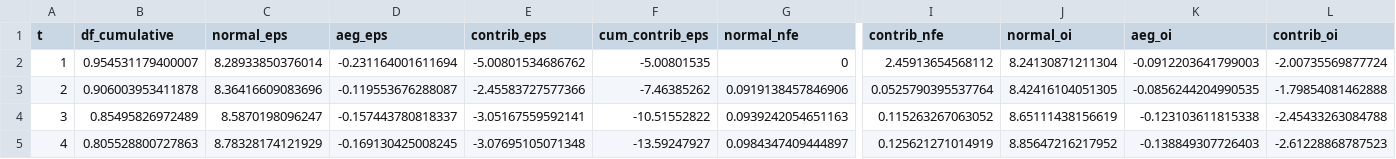
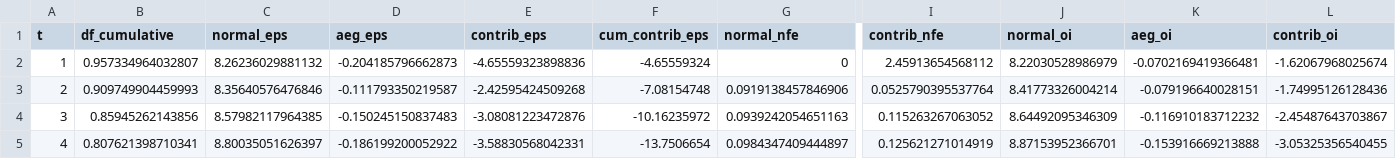
Before and after one commit to JamesKostohryz/aeg-valuation, a CSV file: outputs/AAPL_aeg_schedule.csv, drawn as a sheet; only a part is shown, gaps mark what is left out; the diff covers the shown part only; the diff names each change by its address in the sheet, - before the commit and + after, or states it on an @@ line.

```diff
--- a/outputs/AAPL_aeg_schedule.csv
+++ b/outputs/AAPL_aeg_schedule.csv
-B2 (df_cumulative): 0.954531179400007
+B2 (df_cumulative): 0.957334964032807
-C2 (normal_eps): 8.28933850376014
+C2 (normal_eps): 8.26236029881132
-D2 (aeg_eps): -0.231164001611694
+D2 (aeg_eps): -0.204185796662873
-E2 (contrib_eps): -5.00801534686762
+E2 (contrib_eps): -4.65559323898836
-F2 (cum_contrib_eps): -5.00801535
+F2 (cum_contrib_eps): -4.65559324
-J2 (normal_oi): 8.24130871211304
+J2 (normal_oi): 8.22030528986979
-K2 (aeg_oi): -0.0912203641799003
+K2 (aeg_oi): -0.0702169419366481
-L2 (contrib_oi): -2.00735569877724
+L2 (contrib_oi): -1.62067968025674
-B3 (df_cumulative): 0.906003953411878
+B3 (df_cumulative): 0.909749904459993
-C3 (normal_eps): 8.36416609083696
+C3 (normal_eps): 8.35640576476846
-D3 (aeg_eps): -0.119553676288087
+D3 (aeg_eps): -0.111793350219587
-E3 (contrib_eps): -2.45583727577366
+E3 (contrib_eps): -2.42595424509268
-F3 (cum_contrib_eps): -7.46385262
+F3 (cum_contrib_eps): -7.08154748
-J3 (normal_oi): 8.42416104051305
+J3 (normal_oi): 8.41773326004214
-K3 (aeg_oi): -0.0856244204990535
+K3 (aeg_oi): -0.079196640028151
-L3 (contrib_oi): -1.79854081462888
+L3 (contrib_oi): -1.74995126128436
-B4 (df_cumulative): 0.85495826972489
+B4 (df_cumulative): 0.85945262143856
-C4 (normal_eps): 8.5870198096247
+C4 (normal_eps): 8.57982117964385
-D4 (aeg_eps): -0.157443780818337
+D4 (aeg_eps): -0.150245150837483
-E4 (contrib_eps): -3.05167559592141
+E4 (contrib_eps): -3.08081223472876
-F4 (cum_contrib_eps): -10.51552822
+F4 (cum_contrib_eps): -10.16235972
-J4 (normal_oi): 8.65111438156619
+J4 (normal_oi): 8.64492095346309
-K4 (aeg_oi): -0.123103611815338
+K4 (aeg_oi): -0.116910183712232
-L4 (contrib_oi): -2.45433263084788
+L4 (contrib_oi): -2.45487643703867
-B5 (df_cumulative): 0.805528800727863
+B5 (df_cumulative): 0.807621398710341
-C5 (normal_eps): 8.78328174121929
+C5 (normal_eps): 8.80035051626397
-D5 (aeg_eps): -0.169130425008245
+D5 (aeg_eps): -0.186199200052922
-E5 (contrib_eps): -3.07695105071348
+E5 (contrib_eps): -3.58830568042331
-F5 (cum_contrib_eps): -13.59247927
+F5 (cum_contrib_eps): -13.7506654
-J5 (normal_oi): 8.85647216217952
+J5 (normal_oi): 8.87153952366701
-K5 (aeg_oi): -0.138849307726403
+K5 (aeg_oi): -0.153916669213888
-L5 (contrib_oi): -2.61228868787523
+L5 (contrib_oi): -3.05325356540455
```
Also changed, not shown: 156 edited cells elsewhere in this file, outputs/AAPL_restated.csv, outputs/AAPL_summary.csv, 7 other files.
